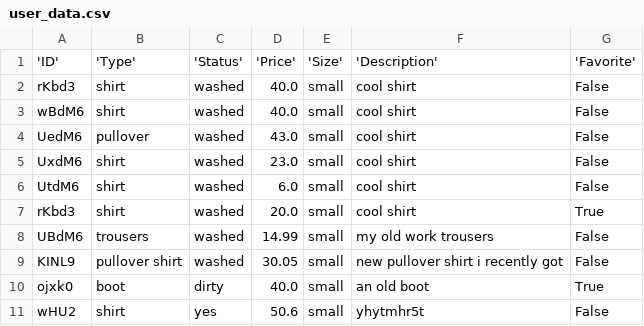
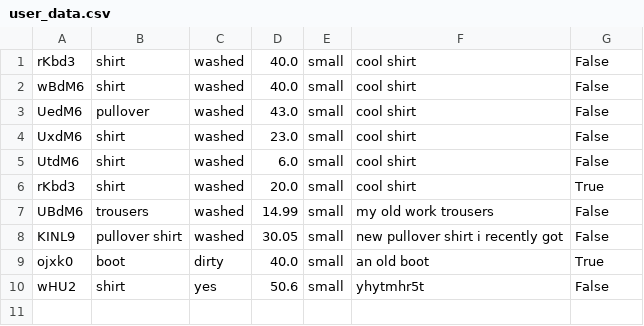
Before and after one commit to lexue28/Alphashion, a CSV file: documents/user_data.csv, drawn as a sheet.

```diff
--- a/documents/user_data.csv
+++ b/documents/user_data.csv
@@ -1,2 +1 @@
-'ID','Type','Status','Price','Size','Description','Favorite'
 rKbd3,shirt,washed,40.0,small,cool shirt,False
```
Also changed, not shown: 2 other files.
